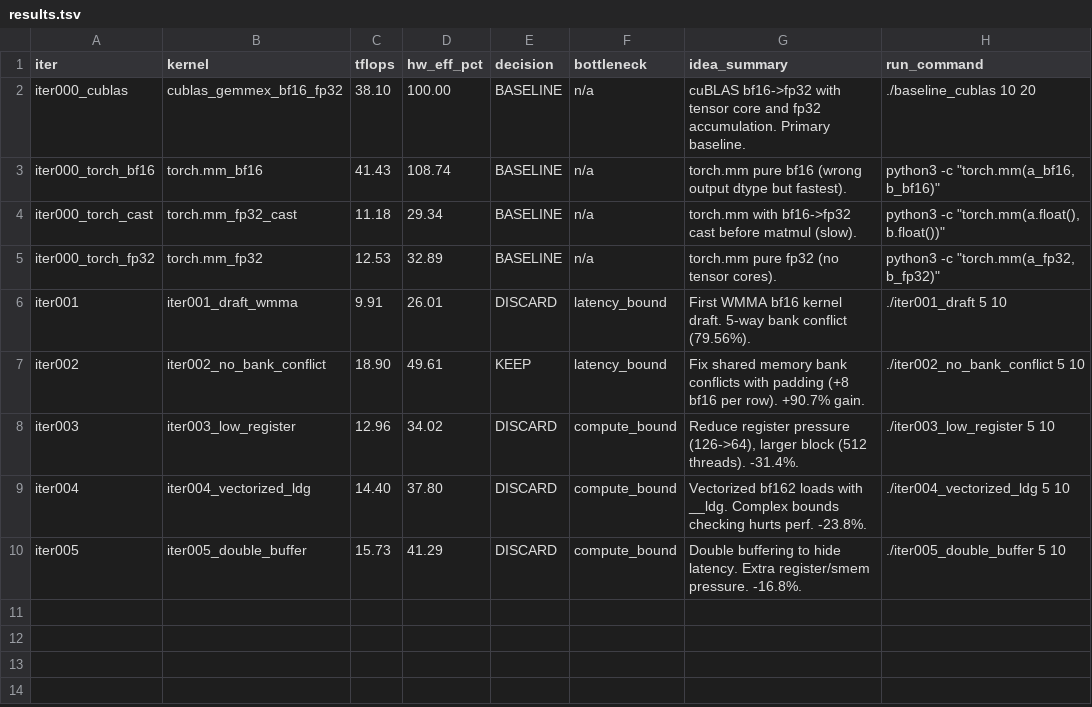
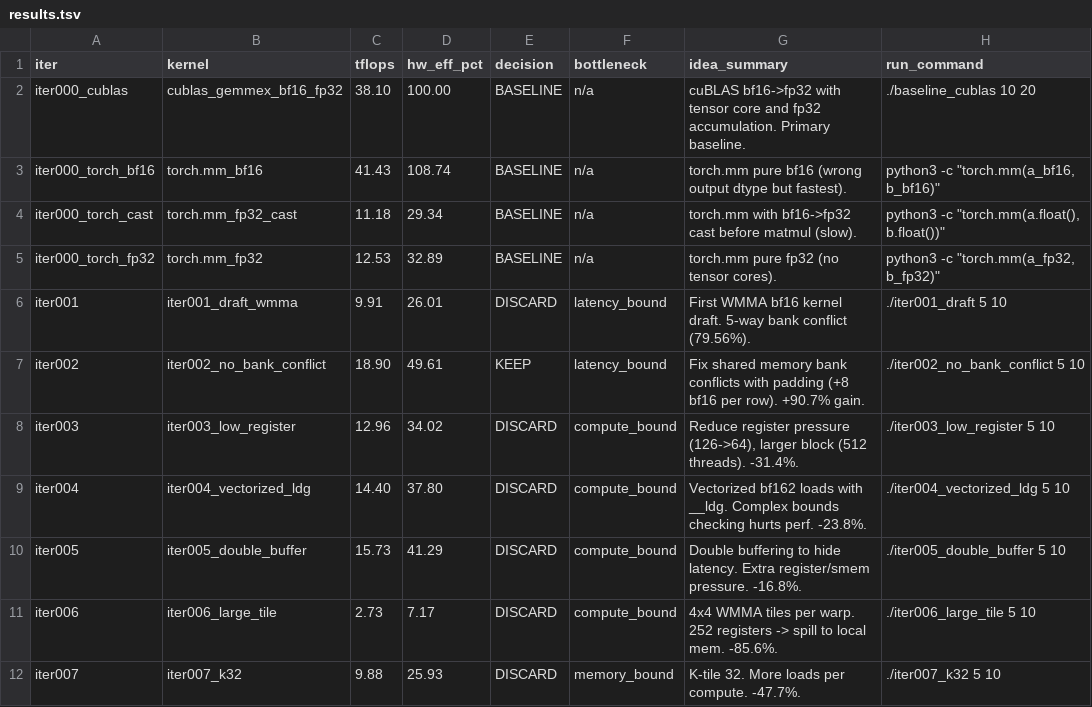
Before and after one commit to codes1gn/croqtile-tuner, a TSV file: tuning/aitune/cuda/logs/matmul_bf16fp32_512x16384x16384/results.tsv, drawn as a sheet; the diff names each change by its address in the sheet, - before the commit and + after, or states it on an @@ line.

```diff
--- a/tuning/aitune/cuda/logs/matmul_bf16fp32_512x16384x16384/results.tsv
+++ b/tuning/aitune/cuda/logs/matmul_bf16fp32_512x16384x16384/results.tsv
+row 11: iter006 | iter006_large_tile | 2.73 | 7.17 | DISCARD | compute_bound | 4x4 WMMA tiles per warp. 252 registers -> spill to local mem. -85.6%. | ./iter006_large_tile 5 10
+row 12: iter007 | iter007_k32 | 9.88 | 25.93 | DISCARD | memory_bound | K-tile 32. More loads per compute. -47.7%. | ./iter007_k32 5 10
```
Also changed, not shown: 4 other files.
